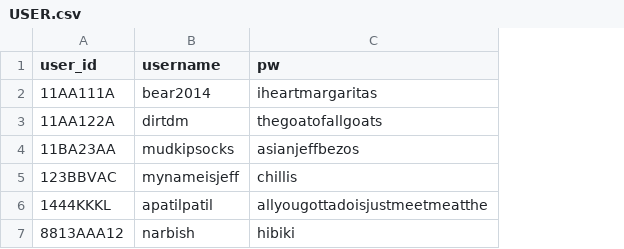
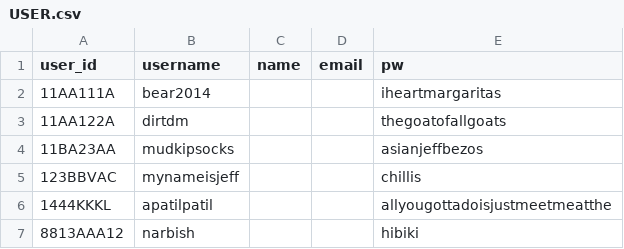
Before and after one commit to narbi5h/622-Final, a CSV file: Flat Files for DB/USER.csv, drawn as a sheet; the diff names each change by its address in the sheet, - before the commit and + after, or states it on an @@ line.

Commit message:
fixed create user and login user

```diff
--- a/Flat Files for DB/USER.csv
+++ b/Flat Files for DB/USER.csv
+column C (name), empty
+column D (email), empty
```
Also changed, not shown: 4 other files.
